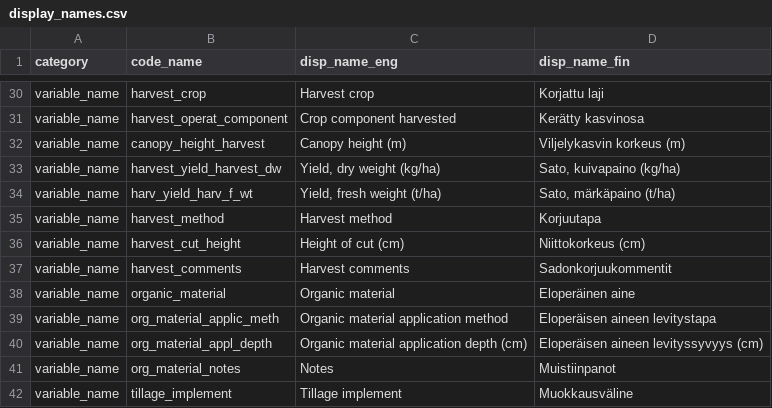
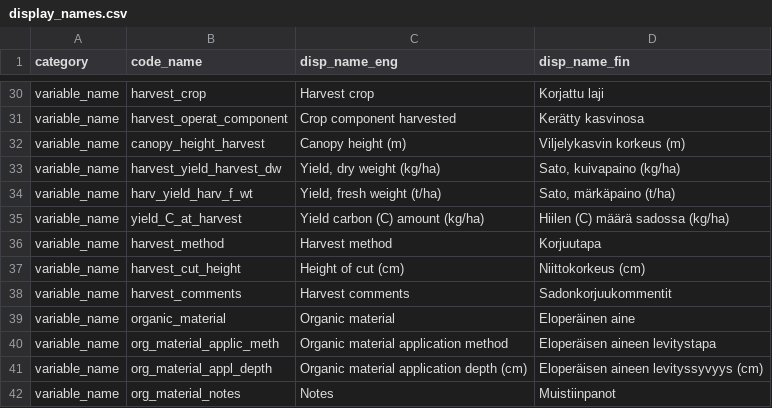
Before and after one commit to PecanProject/fieldactivity, a CSV file: data/display_names.csv, drawn as a sheet; only a part is shown, gaps mark what is left out; the shorter side is filled out with more unchanged rows; the diff names each change by its address in the sheet, - before the commit and + after, or states it on an @@ line.

Commit message:
Add yield_C_at_harvest variable

```diff
--- a/data/display_names.csv
+++ b/data/display_names.csv
+row 35: variable_name | yield_C_at_harvest | Yield carbon (C) amount (kg/ha) | Hiilen (C) määrä sadossa (kg/ha)
```
